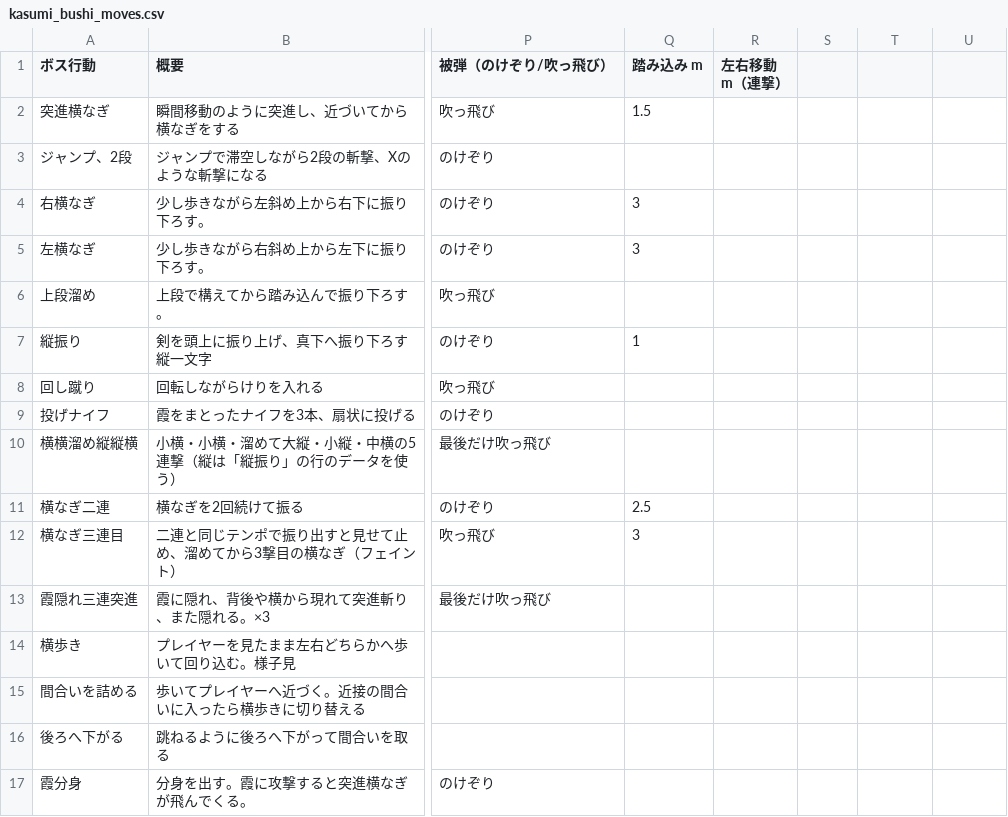
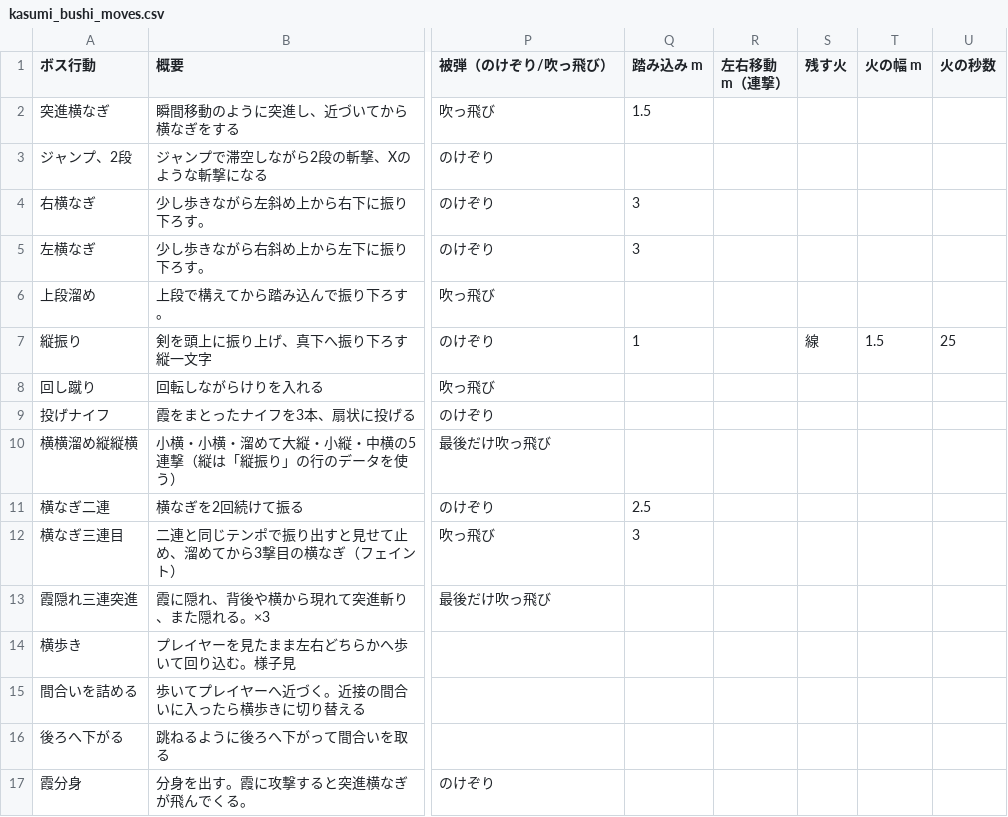
Before and after one commit to hikari39764-cell/TD2_2_Smoke, a CSV file: Data/Boss/kasumi_bushi_moves.csv, drawn as a sheet; only a part is shown, gaps mark what is left out; the diff names each change by its address in the sheet, - before the commit and + after, or states it on an @@ line.

Commit message:
feat(ボス): 縦振りが地面に火線を残し、踏むと HP が減り、吸えば消せる
燃える地面（Source/Runtime/Burn）：場を 0.5 m のセルに分け、セルごとに残りの燃える秒数を持つ（BurnMap）。線・輪・円を塗れて、時間で消え、点が燃えているか・燃えている面積を答える。調整値は部品「燃える地面」（BurnField）、規則は BurnFieldSystem（ボスの後に動く）。
技の表に「残す火／火の幅 m／火の秒数」の列を足した。いまは「縦振り」だけが、飛んだ斬撃の通った跡に幅 1.5 m・25 秒の火線を残す（輪と池は読むだけ）。
火の上に 0.25 秒立つと、毎秒 8 の HP が減る。のけぞり・ヒットストップは起きない（PlayerRules::ApplyDamageOverTime）。ローリングの無敵の間は減らない。
吸い込み中で煙が入る間、前方 5 m・左右 60 度（足元 1.5 m は向きを問わない）の火を近い順に毎秒 12 m² 消し、1 m² につき煙 8 をヒョウタンに入れる。満杯では吸えない。
見た目：場の全体を覆う燃焼の流体域（ArenaFireField。通り道は Channel1）へ、燃えているセルに合わせて燃料を配る（BurnFieldVisuals）。少数の「筆」が毎フレーム、いちばん長く燃料をもらっていないセルへ飛ぶので、燃えている所が広くても注入の数は増えない。火の下の霧は焼ける。吸い込みの力は煙が入る間だけ火の域にも届き、火の舌が口へ曲がる。
SmokeArena に物体「Burning Ground」（BurnField と ArenaFireField の再生）を足した。
ヘッドレスで確かめた：縦振り 1 回で 163 セル（40.75 m²）が燃え、25 秒で消える。火の上で HP が毎秒 8.0 減り、被弾の状態にならない。空のヒョウタンで 7 m² を吸って煙 56。満杯では消えない。火線は 8 秒後も途切れない。2 分の対戦で警告 0、1 tick 16.2 ms（火なし 16.1 ms。40 m² の火線が燃えている間は約 +2.4 ms）。

Card: c-f4fc59

```diff
--- a/Data/Boss/kasumi_bushi_moves.csv
+++ b/Data/Boss/kasumi_bushi_moves.csv
-S1: (empty)
+S1: 残す火
-T1: (empty)
+T1: 火の幅 m
-U1: (empty)
+U1: 火の秒数
-S7 (残す火): (empty)
+S7 (残す火): 線
-T7 (火の幅 m): (empty)
+T7 (火の幅 m): 1.5
-U7 (火の秒数): (empty)
+U7 (火の秒数): 25
```
Also changed, not shown: 23 other files.
